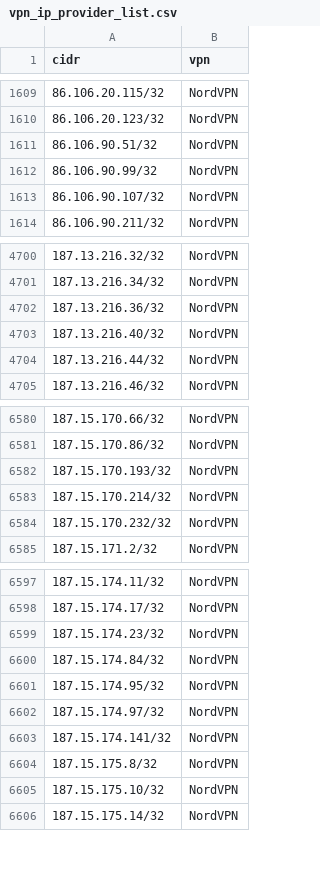
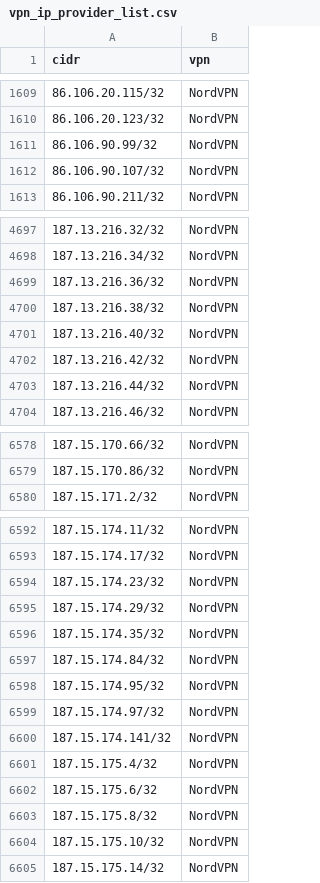
Before and after one commit to millshre5/vpnips, a CSV file: vpn_ip_provider_list.csv, drawn as a sheet; only a part is shown, gaps mark what is left out; the diff covers the shown part only.

```diff
--- a/vpn_ip_provider_list.csv
+++ b/vpn_ip_provider_list.csv
@@ -1610,3 +1610,2 @@ cidr,vpn
 86.106.20.123/32,NordVPN
-86.106.90.51/32,NordVPN
 86.106.90.99/32,NordVPN
@@ -4702,3 +4699,5 @@ cidr,vpn
 187.13.216.36/32,NordVPN
+187.13.216.38/32,NordVPN
 187.13.216.40/32,NordVPN
+187.13.216.42/32,NordVPN
 187.13.216.44/32,NordVPN
@@ -6581,5 +6579,2 @@ cidr,vpn
 187.15.170.86/32,NordVPN
-187.15.170.193/32,NordVPN
-187.15.170.214/32,NordVPN
-187.15.170.232/32,NordVPN
 187.15.171.2/32,NordVPN
@@ -6599,2 +6594,4 @@ cidr,vpn
 187.15.174.23/32,NordVPN
+187.15.174.29/32,NordVPN
+187.15.174.35/32,NordVPN
 187.15.174.84/32,NordVPN
@@ -6603,2 +6600,4 @@ cidr,vpn
 187.15.174.141/32,NordVPN
+187.15.175.4/32,NordVPN
+187.15.175.6/32,NordVPN
 187.15.175.8/32,NordVPN
```
Also changed, not shown: 1 added row and 3 removed rows elsewhere in this file.
